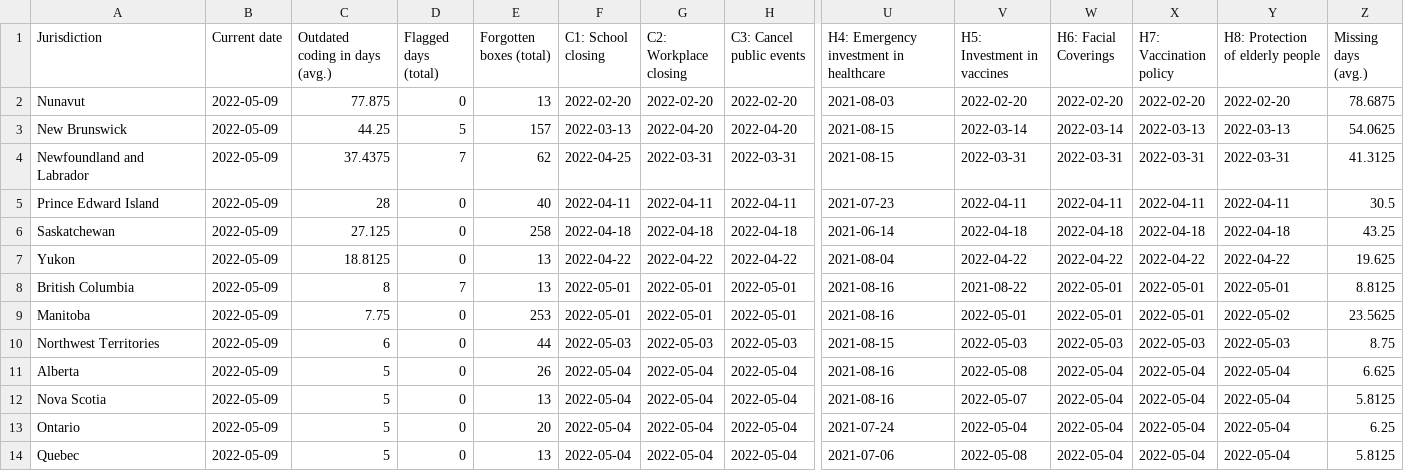
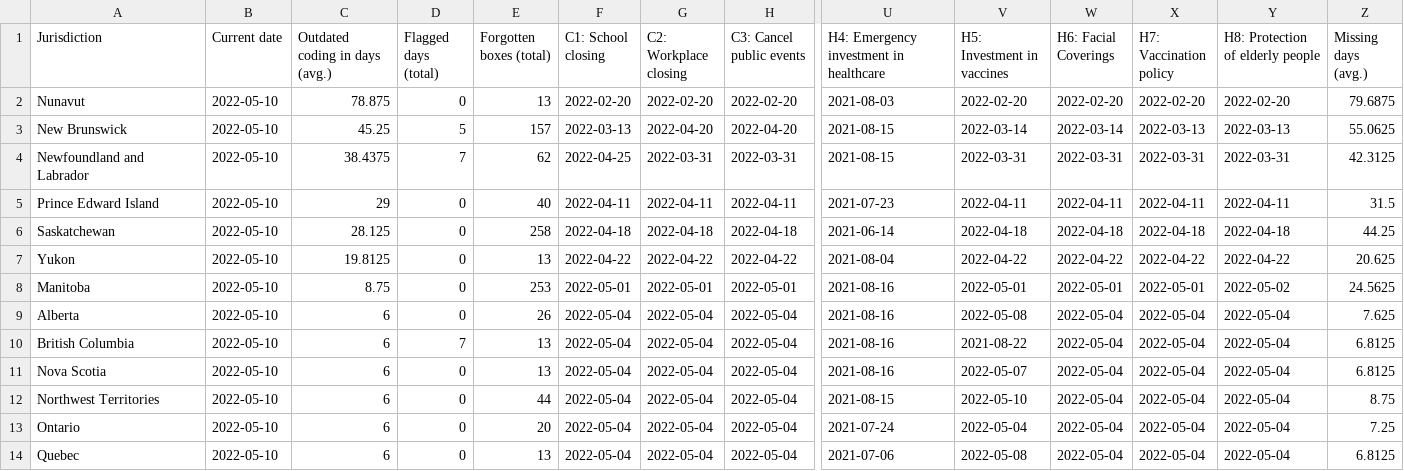
Before and after one commit to tatlowhelen/covid-policy-scratchpad, a CSV file: OxCGRT_coverage_status/CAN_OxCGRT_coverage_status.csv, drawn as a sheet; only a part is shown, gaps mark what is left out; removed rows and columns are numbered as before the commit, all else as after; rows hold the shown columns only; the diff covers the shown part only; the diff names each change by its address in the sheet, - before the commit and + after, or states it on an @@ line.

```diff
--- a/OxCGRT_coverage_status/CAN_OxCGRT_coverage_status.csv
+++ b/OxCGRT_coverage_status/CAN_OxCGRT_coverage_status.csv
-B2:B7 (Current date): 2022-05-09
+B2:B7 (Current date): 2022-05-10
-C2 (Outdated coding in days (avg.)): 77.875
+C2 (Outdated coding in days (avg.)): 78.875
-Z2 (Missing days (avg.)): 78.6875
+Z2 (Missing days (avg.)): 79.6875
-C3 (Outdated coding in days (avg.)): 44.25
+C3 (Outdated coding in days (avg.)): 45.25
-Z3 (Missing days (avg.)): 54.0625
+Z3 (Missing days (avg.)): 55.0625
-C4 (Outdated coding in days (avg.)): 37.4375
+C4 (Outdated coding in days (avg.)): 38.4375
-Z4 (Missing days (avg.)): 41.3125
+Z4 (Missing days (avg.)): 42.3125
-C5 (Outdated coding in days (avg.)): 28
+C5 (Outdated coding in days (avg.)): 29
-Z5 (Missing days (avg.)): 30.5
+Z5 (Missing days (avg.)): 31.5
-C6 (Outdated coding in days (avg.)): 27.125
+C6 (Outdated coding in days (avg.)): 28.125
-Z6 (Missing days (avg.)): 43.25
+Z6 (Missing days (avg.)): 44.25
-C7 (Outdated coding in days (avg.)): 18.8125
+C7 (Outdated coding in days (avg.)): 19.8125
-Z7 (Missing days (avg.)): 19.625
+Z7 (Missing days (avg.)): 20.625
-row 8: British Columbia | 2022-05-09 | 8 | 7 | 13 | 2022-05-01 | 2022-05-01 | 2022-05-01 | 2021-08-16 | 2021-08-22 | 2022-05-01 | 2022-05-01 | 2022-05-01 | 8.8125
-B8 (Current date): 2022-05-09
+B8 (Current date): 2022-05-10
-C8 (Outdated coding in days (avg.)): 7.75
+C8 (Outdated coding in days (avg.)): 8.75
-Z8 (Missing days (avg.)): 23.5625
+Z8 (Missing days (avg.)): 24.5625
-row 10: Northwest Territories | 2022-05-09 | 6 | 0 | 44 | 2022-05-03 | 2022-05-03 | 2022-05-03 | 2021-08-15 | 2022-05-03 | 2022-05-03 | 2022-05-03 | 2022-05-03 | 8.75
-B9 (Current date): 2022-05-09
+B9 (Current date): 2022-05-10
-C9 (Outdated coding in days (avg.)): 5
+C9 (Outdated coding in days (avg.)): 6
-Z9 (Missing days (avg.)): 6.625
+Z9 (Missing days (avg.)): 7.625
+row 10: British Columbia | 2022-05-10 | 6 | 7 | 13 | 2022-05-04 | 2022-05-04 | 2022-05-04 | 2021-08-16 | 2021-08-22 | 2022-05-04 | 2022-05-04 | 2022-05-04 | 6.8125
-B11 (Current date): 2022-05-09
+B11 (Current date): 2022-05-10
-C11 (Outdated coding in days (avg.)): 5
+C11 (Outdated coding in days (avg.)): 6
-Z11 (Missing days (avg.)): 5.8125
+Z11 (Missing days (avg.)): 6.8125
+row 12: Northwest Territories | 2022-05-10 | 6 | 0 | 44 | 2022-05-04 | 2022-05-04 | 2022-05-04 | 2021-08-15 | 2022-05-10 | 2022-05-04 | 2022-05-04 | 2022-05-04 | 8.75
-B13:B14 (Current date): 2022-05-09
+B13:B14 (Current date): 2022-05-10
-C13:C14 (Outdated coding in days (avg.)): 5
+C13:C14 (Outdated coding in days (avg.)): 6
-Z13 (Missing days (avg.)): 6.25
+Z13 (Missing days (avg.)): 7.25
-Z14 (Missing days (avg.)): 5.8125
+Z14 (Missing days (avg.)): 6.8125
```
Also changed, not shown: 18 edited cells elsewhere in this file, OxCGRT_coverage_status/BRA_OxCGRT_coverage_status.csv, OxCGRT_coverage_status/CHN_OxCGRT_coverage_status.csv, 3 other files.
